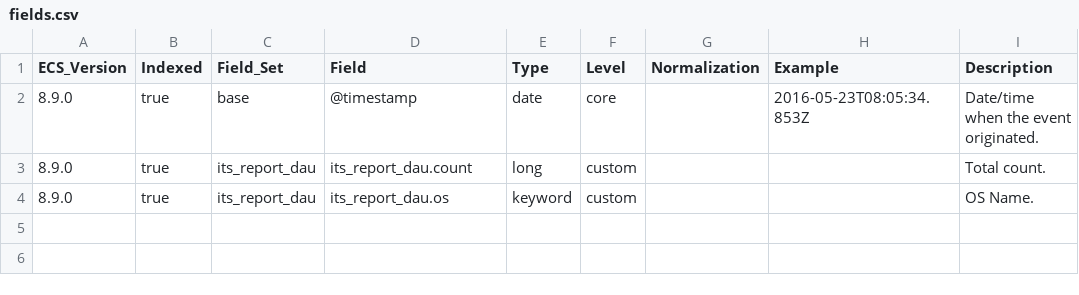
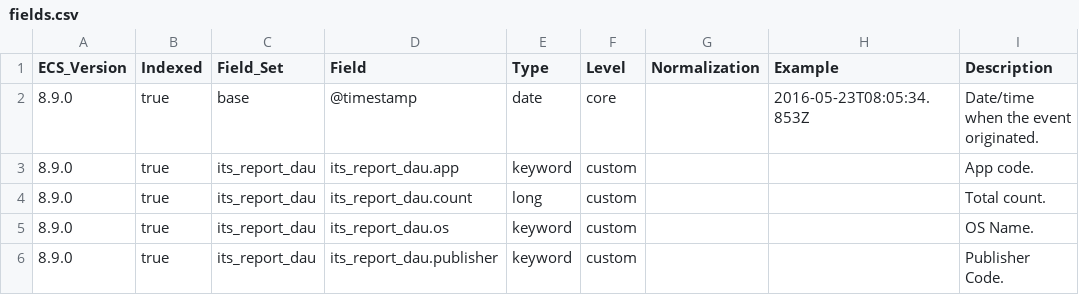
Before and after one commit to itcgosucorp/ITS-ecs, a CSV file: its/index-templates/report-dau/generated/csv/fields.csv, drawn as a sheet; the diff names each change by its address in the sheet, - before the commit and + after, or states it on an @@ line.

```diff
--- a/its/index-templates/report-dau/generated/csv/fields.csv
+++ b/its/index-templates/report-dau/generated/csv/fields.csv
+row 3: 8.9.0 | true | its_report_dau | its_report_dau.app | keyword | custom |  |  | App code.
+row 6: 8.9.0 | true | its_report_dau | its_report_dau.publisher | keyword | custom |  |  | Publisher Code.
```
Also changed, not shown: 8 other files.
